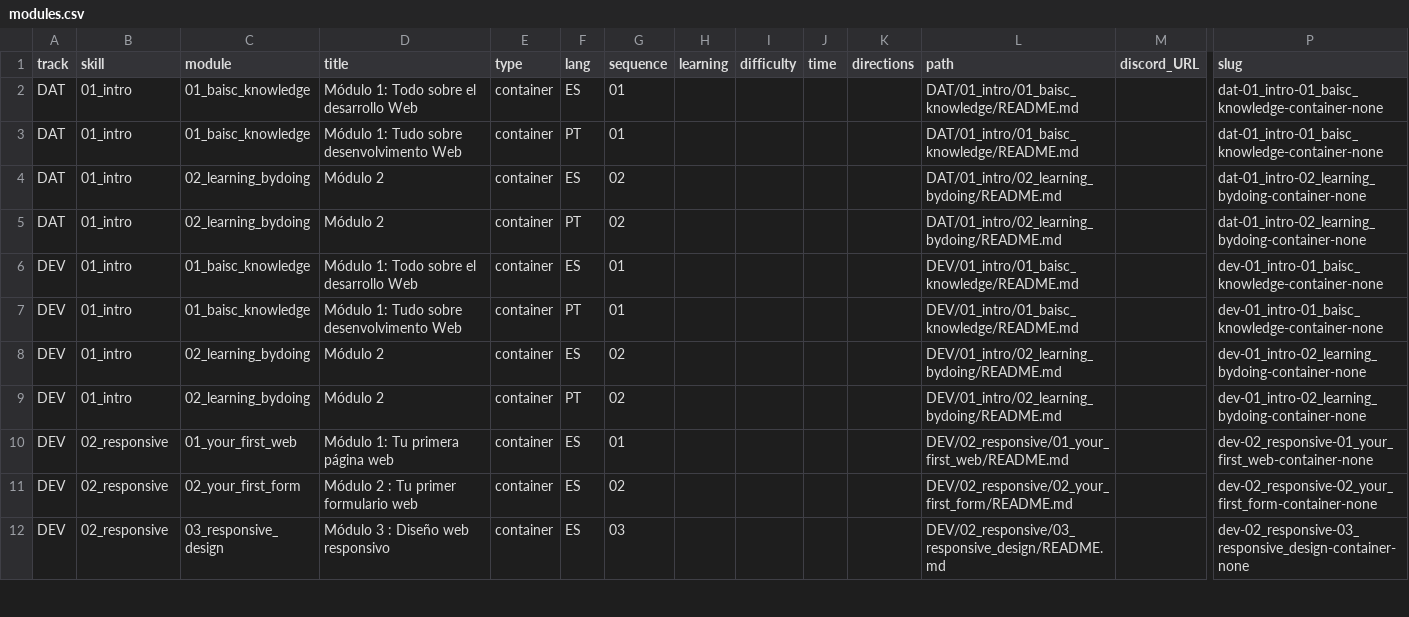
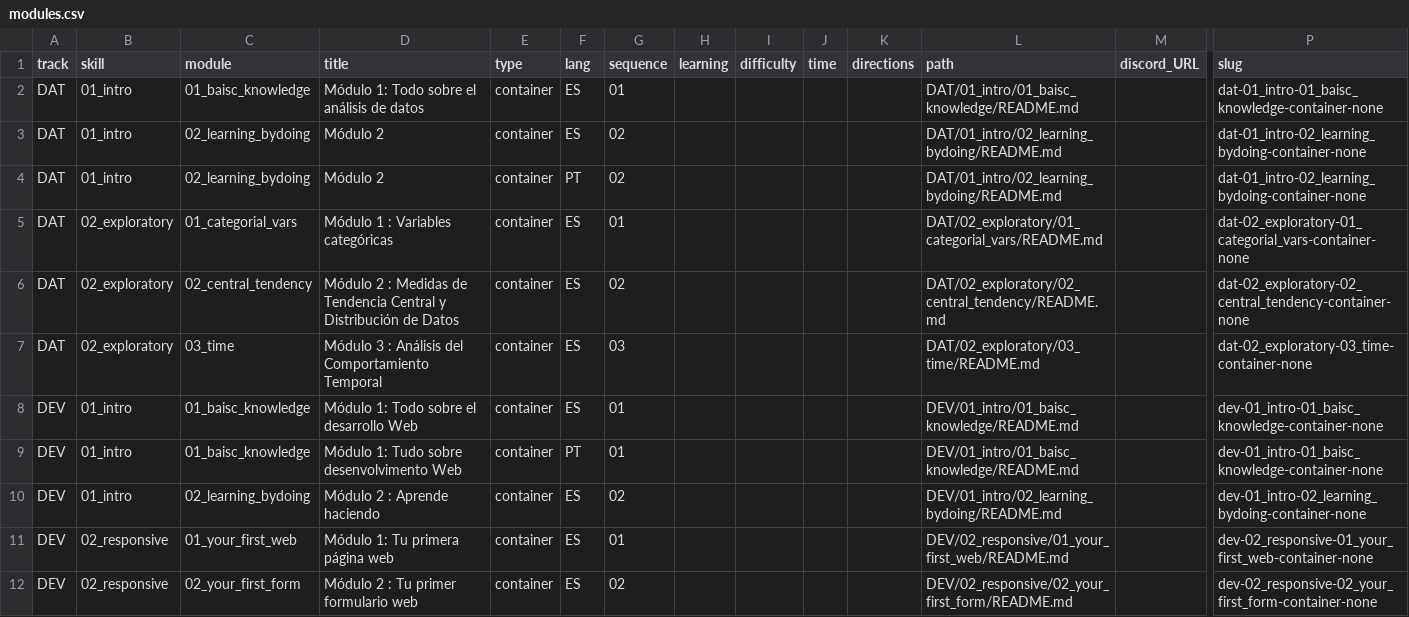
Before and after one commit to Laboratoria/digitaljumpstart-curriculum, a CSV file: modules.csv, drawn as a sheet; only a part is shown, gaps mark what is left out; the shorter side is filled out with more unchanged rows; removed rows and columns are numbered as before the commit, all else as after; rows hold the shown columns only; the diff names each change by its address in the sheet, - before the commit and + after, or states it on an @@ line.

```diff
--- a/modules.csv
+++ b/modules.csv
-D2 (title): Módulo 1: Todo sobre el desarrollo Web
+D2 (title): Módulo 1: Todo sobre el análisis de datos
-row 3: DAT | 01_intro | 01_baisc_knowledge | Módulo 1: Tudo sobre desenvolvimento Web | container | PT | 01 |  |  |  |  | DAT/01_intro/01_baisc_knowledge/README.md |  | dat-01_intro-01_baisc_knowledge-container-none
+row 5: DAT | 02_exploratory | 01_categorial_vars | Módulo 1 : Variables categóricas | container | ES | 01 |  |  |  |  | DAT/02_exploratory/01_categorial_vars/README.md |  | dat-02_exploratory-01_categorial_vars-container-none
+row 6: DAT | 02_exploratory | 02_central_tendency | Módulo 2 : Medidas de Tendencia Central y Distribución de Datos | container | ES | 02 |  |  |  |  | DAT/02_exploratory/02_central_tendency/README.md |  | dat-02_exploratory-02_central_tendency-container-none
+row 7: DAT | 02_exploratory | 03_time | Módulo 3 : Análisis del Comportamiento Temporal | container | ES | 03 |  |  |  |  | DAT/02_exploratory/03_time/README.md |  | dat-02_exploratory-03_time-container-none
-D10 (title): Módulo 2
+D10 (title): Módulo 2 : Aprende haciendo
-row 9: DEV | 01_intro | 02_learning_bydoing | Módulo 2 | container | PT | 02 |  |  |  |  | DEV/01_intro/02_learning_bydoing/README.md |  | dev-01_intro-02_learning_bydoing-container-none
```
Also changed, not shown: activities.csv, markdown_files.csv, 12 other files.
